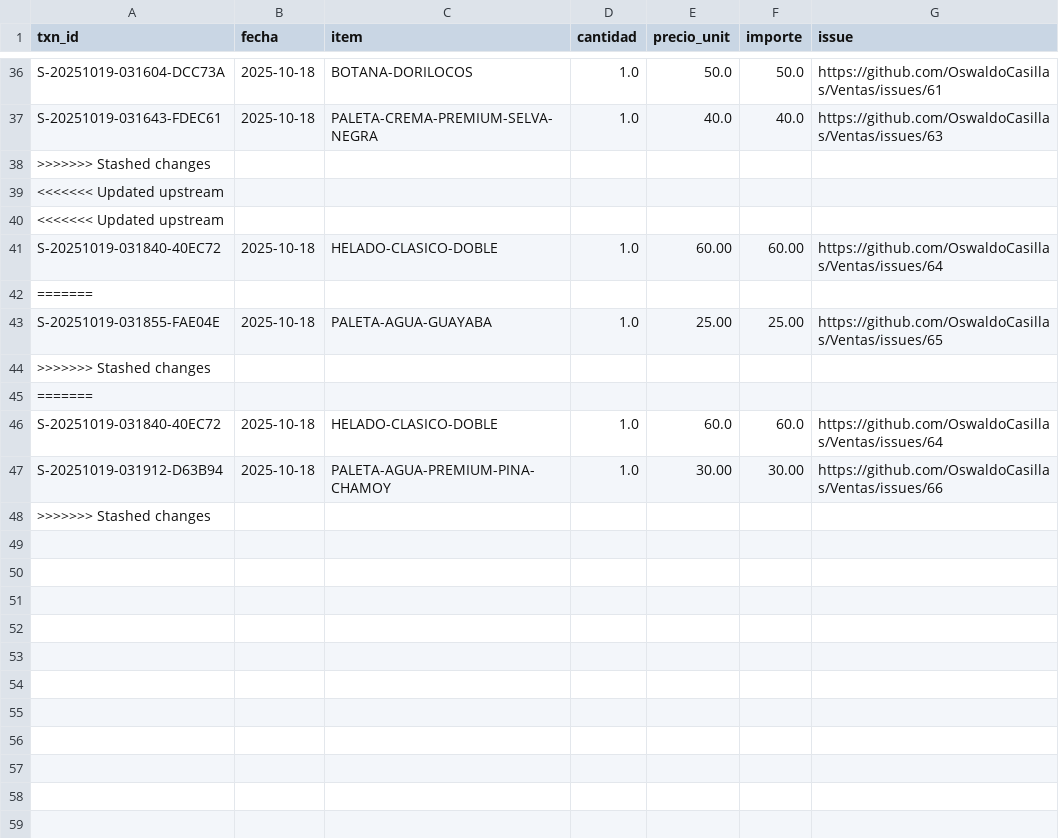
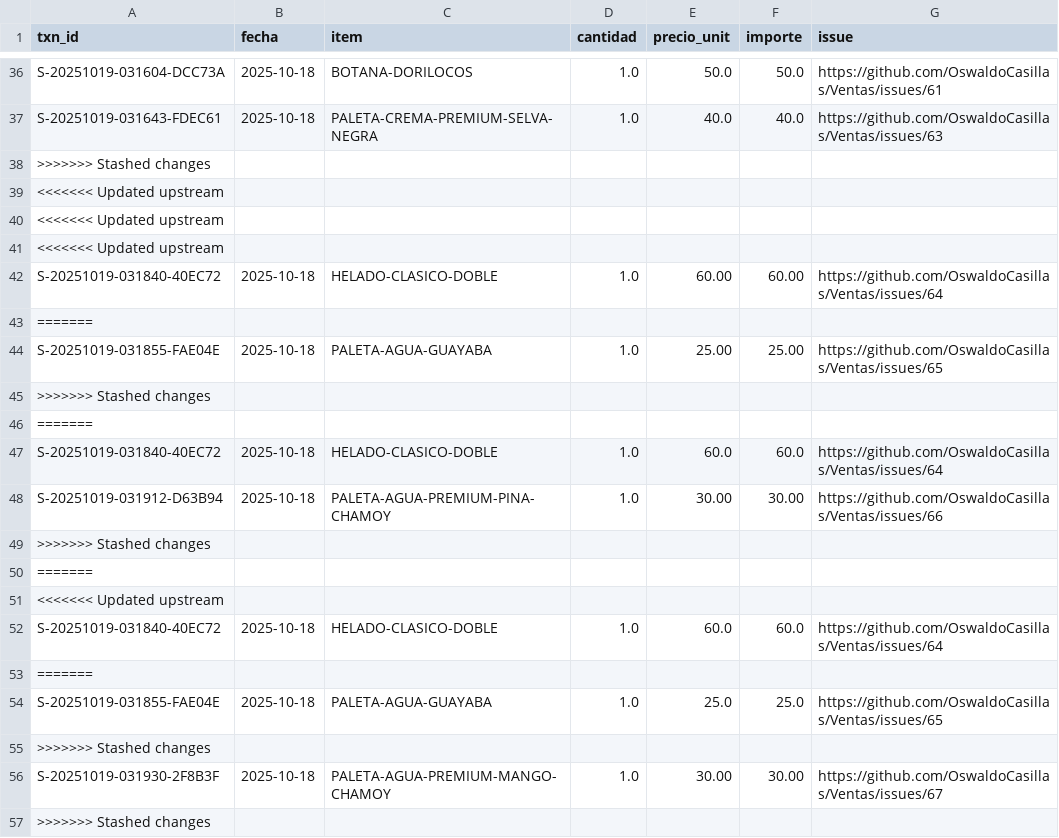
Before and after one commit to OswaldoCasillas/Ventas, a CSV file: data/sales.csv, drawn as a sheet; only a part is shown, gaps mark what is left out.

```diff
--- a/data/sales.csv
+++ b/data/sales.csv
@@ -40,2 +40,3 @@ S-20251019-031643-FDEC61,2025-10-18,PALETA-CREMA-PREMIUM-SELVA-NEGRA,1.0,40.0,40
 <<<<<<< Updated upstream
+<<<<<<< Updated upstream
 S-20251019-031840-40EC72,2025-10-18,HELADO-CLASICO-DOBLE,1.0,60.00,60.00,https://github.com/OswaldoCasillas/Ventas/issues/64
@@ -47,2 +48,10 @@ S-20251019-031840-40EC72,2025-10-18,HELADO-CLASICO-DOBLE,1.0,60.0,60.0,https://g
 S-20251019-031912-D63B94,2025-10-18,PALETA-AGUA-PREMIUM-PINA-CHAMOY,1.0,30.00,30.00,https://github.com/OswaldoCasillas/Ventas/issues/66
+>>>>>>> Stashed changes
+=======
+<<<<<<< Updated upstream,,,,,,
+S-20251019-031840-40EC72,2025-10-18,HELADO-CLASICO-DOBLE,1.0,60.0,60.0,https://github.com/OswaldoCasillas/Ventas/issues/64
+=======,,,,,,
+S-20251019-031855-FAE04E,2025-10-18,PALETA-AGUA-GUAYABA,1.0,25.0,25.0,https://github.com/OswaldoCasillas/Ventas/issues/65
+>>>>>>> Stashed changes,,,,,,
+S-20251019-031930-2F8B3F,2025-10-18,PALETA-AGUA-PREMIUM-MANGO-CHAMOY,1.0,30.00,30.00,https://github.com/OswaldoCasillas/Ventas/issues/67
 >>>>>>> Stashed changes
```
Also changed, not shown: data/inventory.csv, docs/diario/2025-10-18-ventas.csv, 6 other files.
